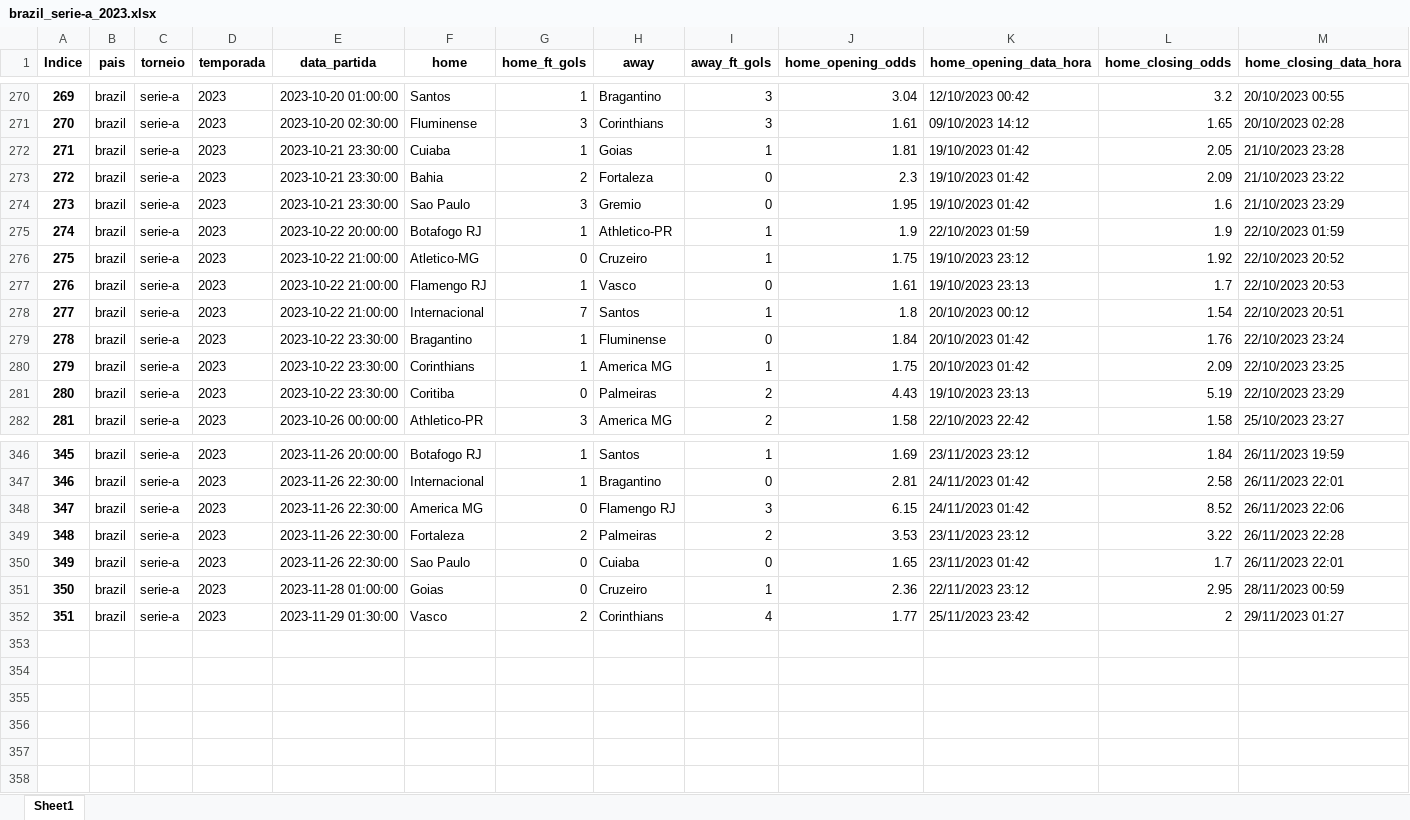
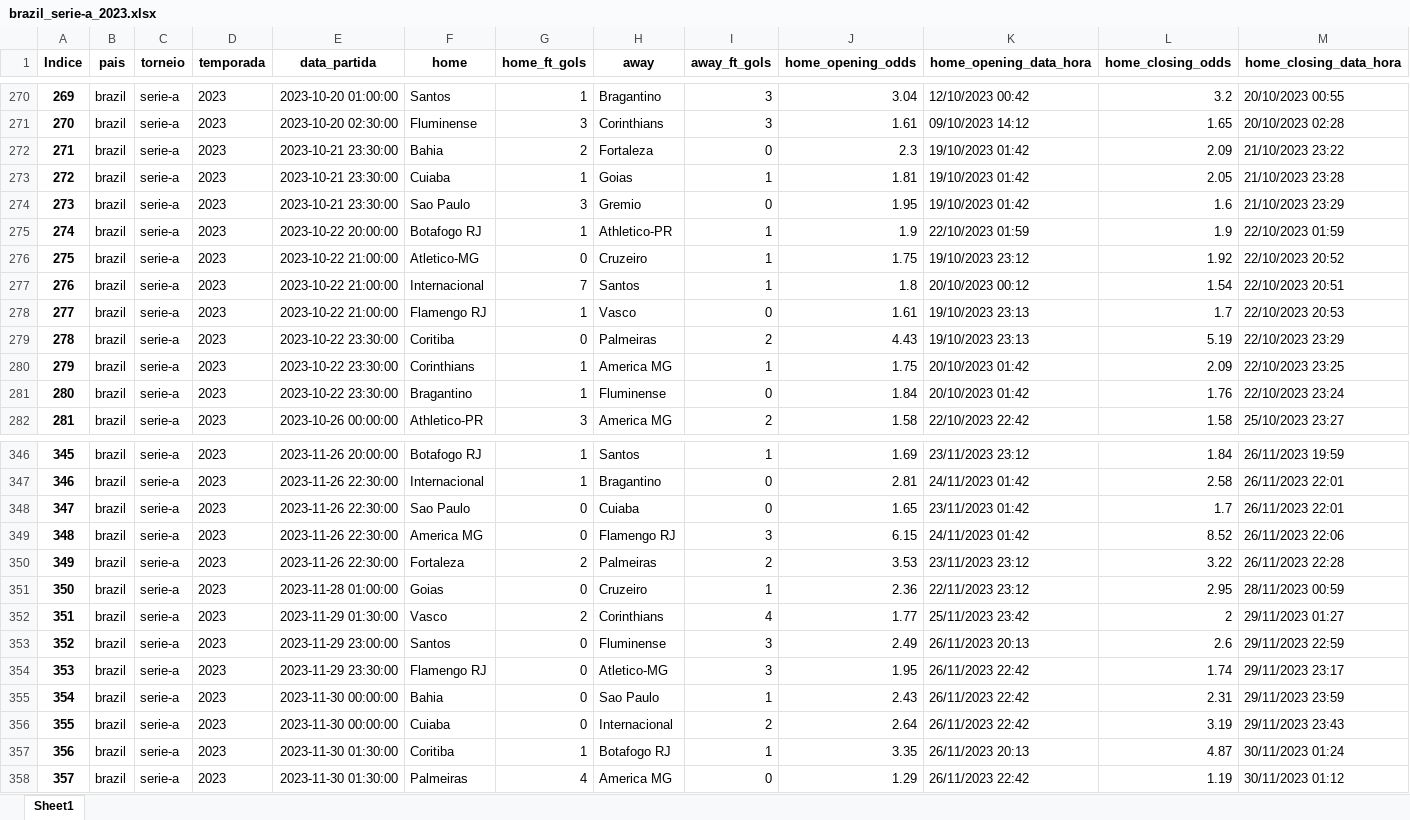
Before and after one commit to tarciziojrdf/poco, an Excel workbook: 2023/brazil_serie-a_2023.xlsx, sheet Sheet1, drawn as a sheet; only a part is shown, gaps mark what is left out; values as stored, in another font and other column widths than the file's, no borders; rows hold the shown columns only; the diff covers the shown part only; the diff names each change by its address in the sheet, - before the commit and + after, or states it on an @@ line.

```diff
--- a/2023/brazil_serie-a_2023.xlsx (sheet Sheet1)
+++ b/2023/brazil_serie-a_2023.xlsx (sheet Sheet1)
@@ column A (Indice) renumbered between rows 14 and 350 @@
@@ row 273 moved to row 272: 271 @@
@@ row 278 moved to row 277: 276 @@
@@ row 281 moved to row 279: 278 @@
@@ row 350 moved to row 348: 347 @@
+row 353: 352 | brazil | serie-a | 2023 | 2023-11-29 23:00:00 | Santos | 0 | Fluminense | 3 | 2.49 | 26/11/2023 20:13 | 2.6 | 29/11/2023 22:59
+row 354: 353 | brazil | serie-a | 2023 | 2023-11-29 23:30:00 | Flamengo RJ | 0 | Atletico-MG | 3 | 1.95 | 26/11/2023 22:42 | 1.74 | 29/11/2023 23:17
+row 355: 354 | brazil | serie-a | 2023 | 2023-11-30 00:00:00 | Bahia | 0 | Sao Paulo | 1 | 2.43 | 26/11/2023 22:42 | 2.31 | 29/11/2023 23:59
+row 356: 355 | brazil | serie-a | 2023 | 2023-11-30 00:00:00 | Cuiaba | 0 | Internacional | 2 | 2.64 | 26/11/2023 22:42 | 3.19 | 29/11/2023 23:43
+row 357: 356 | brazil | serie-a | 2023 | 2023-11-30 01:30:00 | Coritiba | 1 | Botafogo RJ | 1 | 3.35 | 26/11/2023 20:13 | 4.87 | 30/11/2023 01:24
+row 358: 357 | brazil | serie-a | 2023 | 2023-11-30 01:30:00 | Palmeiras | 4 | America MG | 0 | 1.29 | 26/11/2023 22:42 | 1.19 | 30/11/2023 01:12
```
Also changed, not shown: 36 moved rows elsewhere in this sheet, 2023/colombia_primera-a_2023.xlsx, 2023/england_championship_2023-2024.xlsx, 1 other file.
